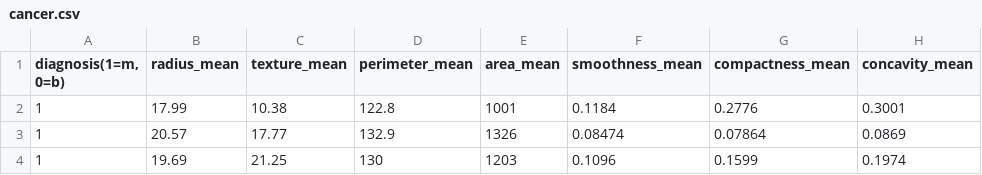
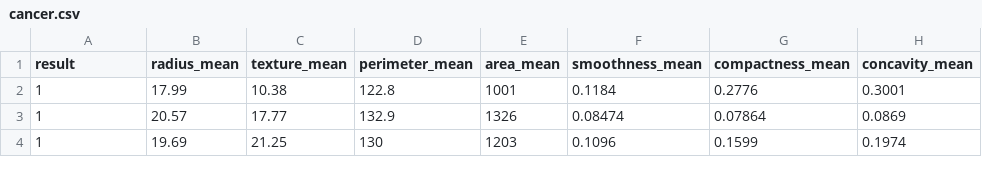
Before and after one commit to TheNormalStudent/basic_AI_python, a CSV file: cancer.csv, drawn as a sheet; only a part is shown; the diff names each change by its address in the sheet, - before the commit and + after, or states it on an @@ line.

```diff
--- a/cancer.csv
+++ b/cancer.csv
-A1: diagnosis(1=m, 0=b)
+A1: result
```
Also changed, not shown: 2 other files.
